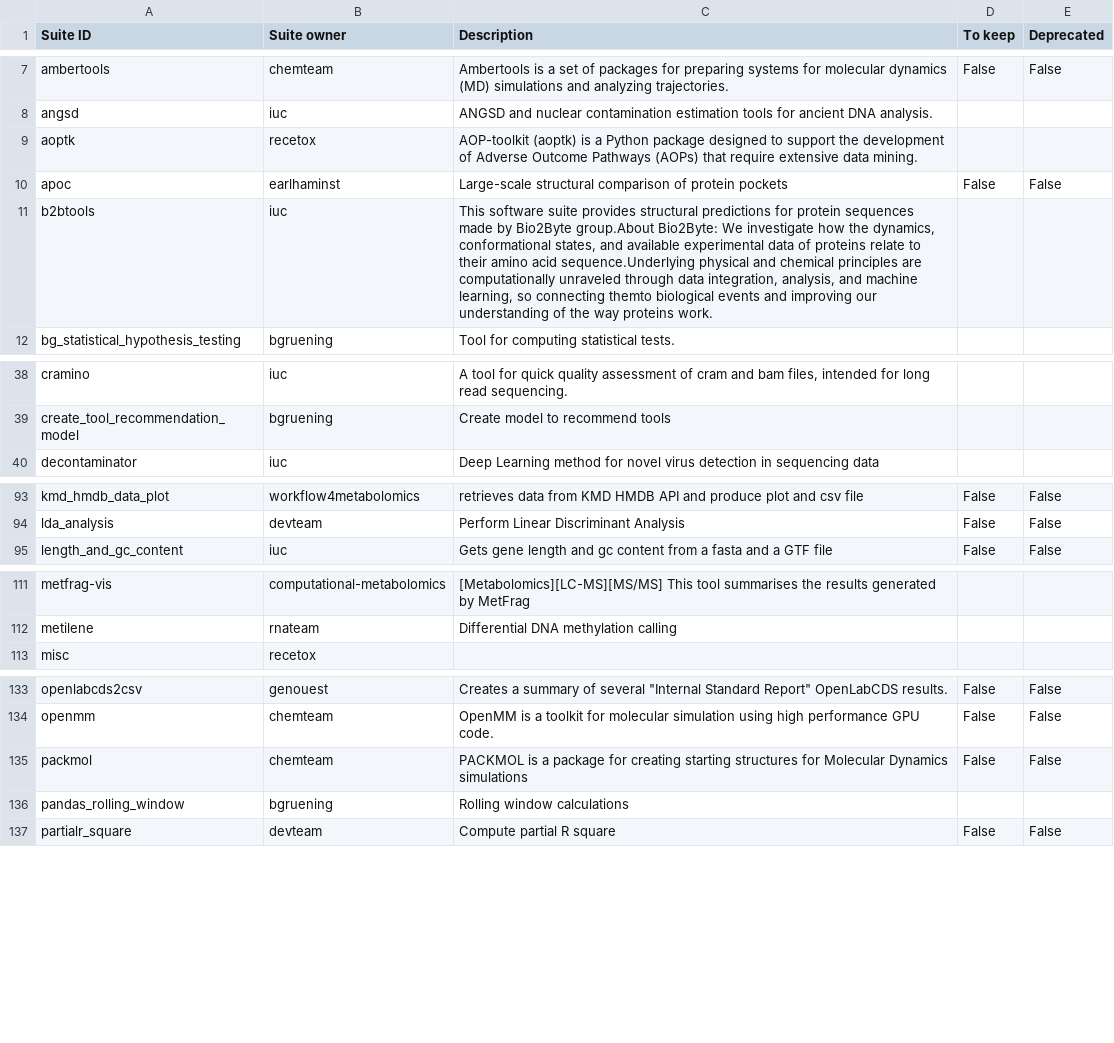
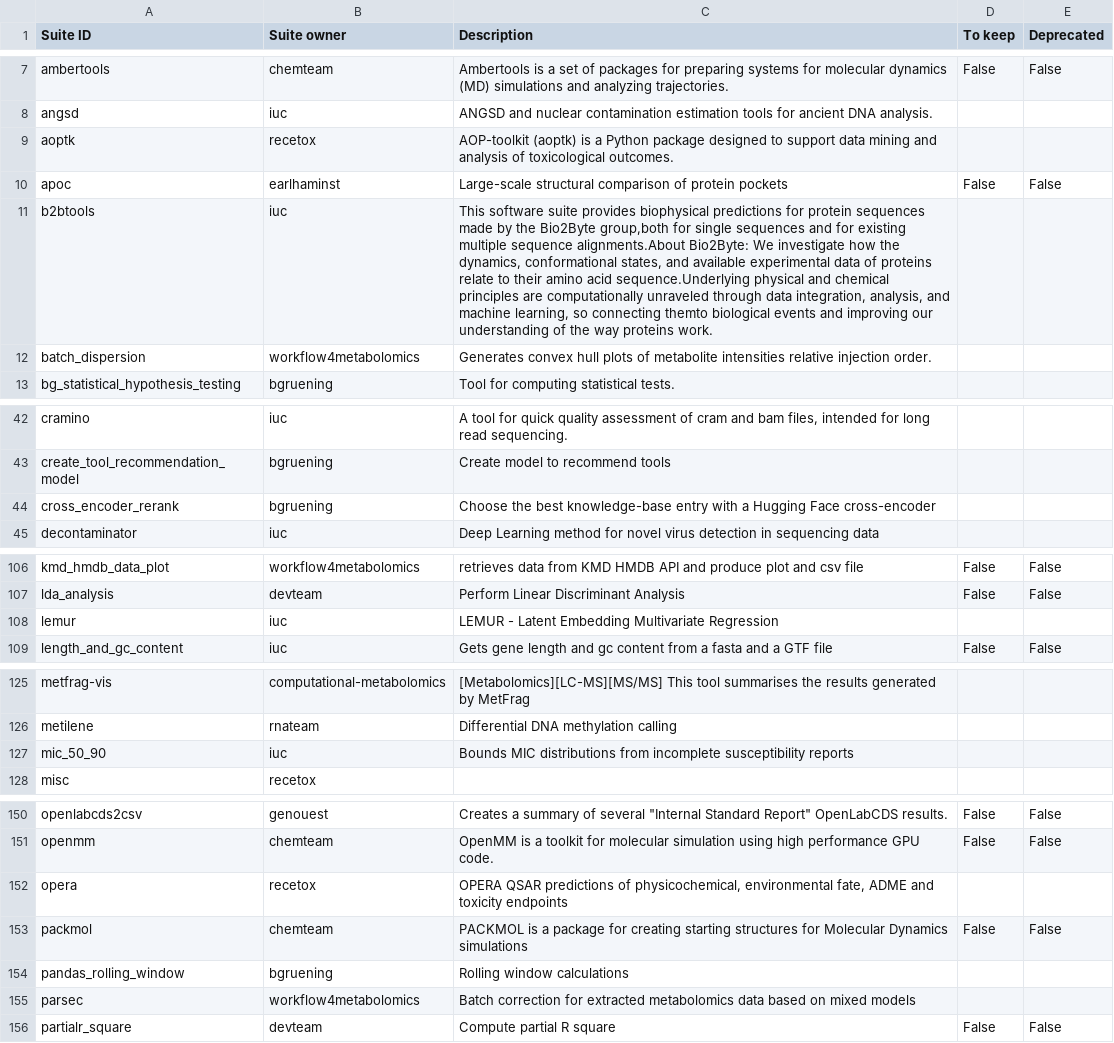
Before and after one commit to galaxyproject/galaxy_codex, a TSV file: communities/workflow4metabolomics/metadata/tool_status.tsv, drawn as a sheet; only a part is shown, gaps mark what is left out; the diff covers the shown part only.

```diff
--- a/communities/workflow4metabolomics/metadata/tool_status.tsv
+++ b/communities/workflow4metabolomics/metadata/tool_status.tsv
@@ -8,5 +8,6 @@ ambertools	chemteam	Ambertools is a set of packages for preparing systems for mo
 angsd	iuc	ANGSD and nuclear contamination estimation tools for ancient DNA analysis.		
-aoptk	recetox	AOP-toolkit (aoptk) is a Python package designed to support the development of Adverse Outcome Pathways (AOPs) that require extensive data mining.		
+aoptk	recetox	AOP-toolkit (aoptk) is a Python package designed to support data mining and analysis of toxicological outcomes.		
 apoc	earlhaminst	Large-scale structural comparison of protein pockets	False	False
-b2btools	iuc	This software suite provides structural predictions for protein sequences made by Bio2Byte group.About Bio2Byte: We investigate how the dynamics, conformational states, and available experimental data of proteins relate to their amino acid sequence.Underlying physical and chemical principles are computationally unraveled through data integration, analysis, and machine learning, so connecting themto biological events and improving our understanding of the way proteins work.		
+b2btools	iuc	This software suite provides biophysical predictions for protein sequences made by the Bio2Byte group,both for single sequences and for existing multiple sequence alignments.About Bio2Byte: We investigate how the dynamics, conformational states, and available experimental data of proteins relate to their amino acid sequence.Underlying physical and chemical principles are computationally unraveled through data integration, analysis, and machine learning, so connecting themto biological events and improving our understanding of the way proteins work.		
+batch_dispersion	workflow4metabolomics	Generates convex hull plots of metabolite intensities relative injection order.		
 bg_statistical_hypothesis_testing	bgruening	Tool for computing statistical tests.		
@@ -39,2 +43,3 @@ cramino	iuc	A tool for quick quality assessment of cram and bam files, intended
 create_tool_recommendation_model	bgruening	Create model to recommend tools		
+cross_encoder_rerank	bgruening	Choose the best knowledge-base entry with a Hugging Face cross-encoder		
 decontaminator	iuc	Deep Learning method for novel virus detection in sequencing data		
@@ -94,2 +107,3 @@ kmd_hmdb_data_plot	workflow4metabolomics	retrieves data from KMD HMDB API and pr
 lda_analysis	devteam	Perform Linear Discriminant Analysis	False	False
+lemur	iuc	LEMUR - Latent Embedding Multivariate Regression		
 length_and_gc_content	iuc	Gets gene length and gc content from a fasta and a GTF file	False	False
@@ -112,2 +126,3 @@ metfrag-vis	computational-metabolomics	[Metabolomics][LC-MS][MS/MS] This tool su
 metilene	rnateam	Differential DNA methylation calling		
+mic_50_90	iuc	Bounds MIC distributions from incomplete susceptibility reports		
 misc	recetox			
@@ -134,4 +151,6 @@ openlabcds2csv	genouest	"Creates a summary of several ""Internal Standard Report
 openmm	chemteam	OpenMM is a toolkit for molecular simulation using high performance GPU code.	False	False
+opera	recetox	OPERA QSAR predictions of physicochemical, environmental fate, ADME and toxicity endpoints		
 packmol	chemteam	PACKMOL is a package for creating starting structures for Molecular Dynamics simulations	False	False
 pandas_rolling_window	bgruening	Rolling window calculations		
+parsec	workflow4metabolomics	Batch correction for extracted metabolomics data based on mixed models		
 partialr_square	devteam	Compute partial R square	False	False
```
Also changed, not shown: 25 added rows and 1 edited cell elsewhere in this file, communities/workflow4metabolomics/metadata/workflow_status.tsv, communities/workflow4metabolomics/resources/curated_workflows.tsv, 17 other files.
